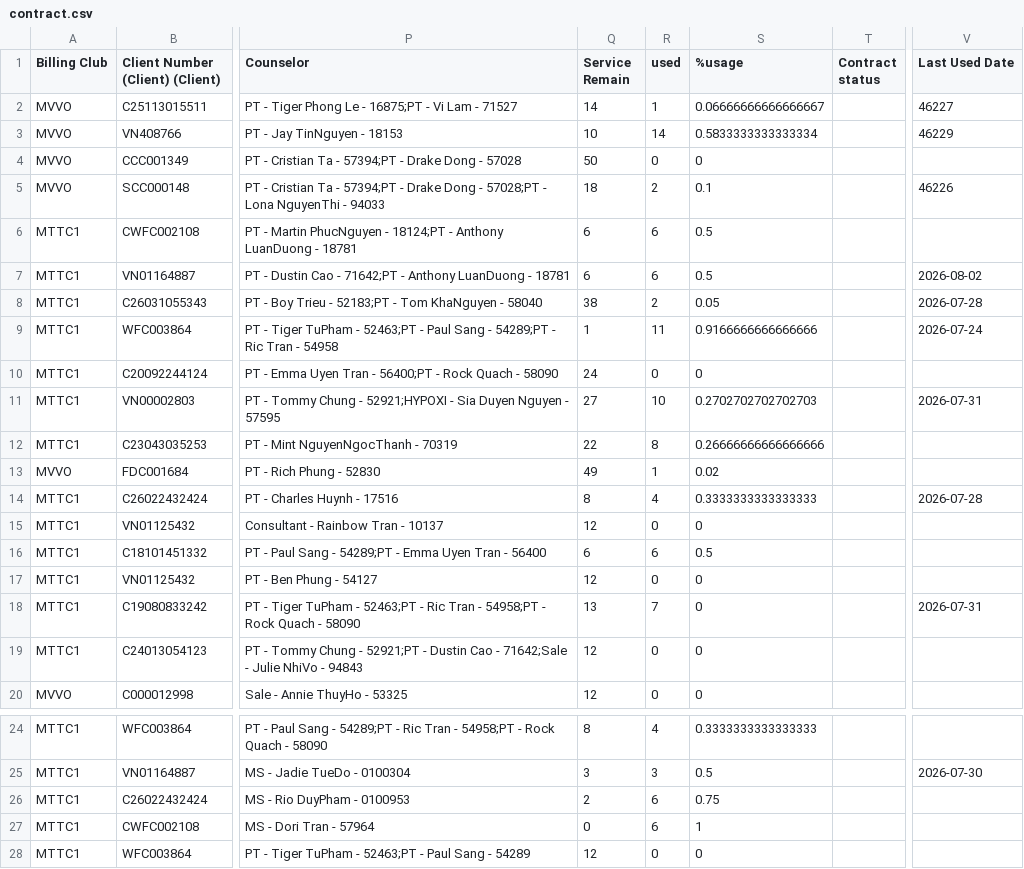
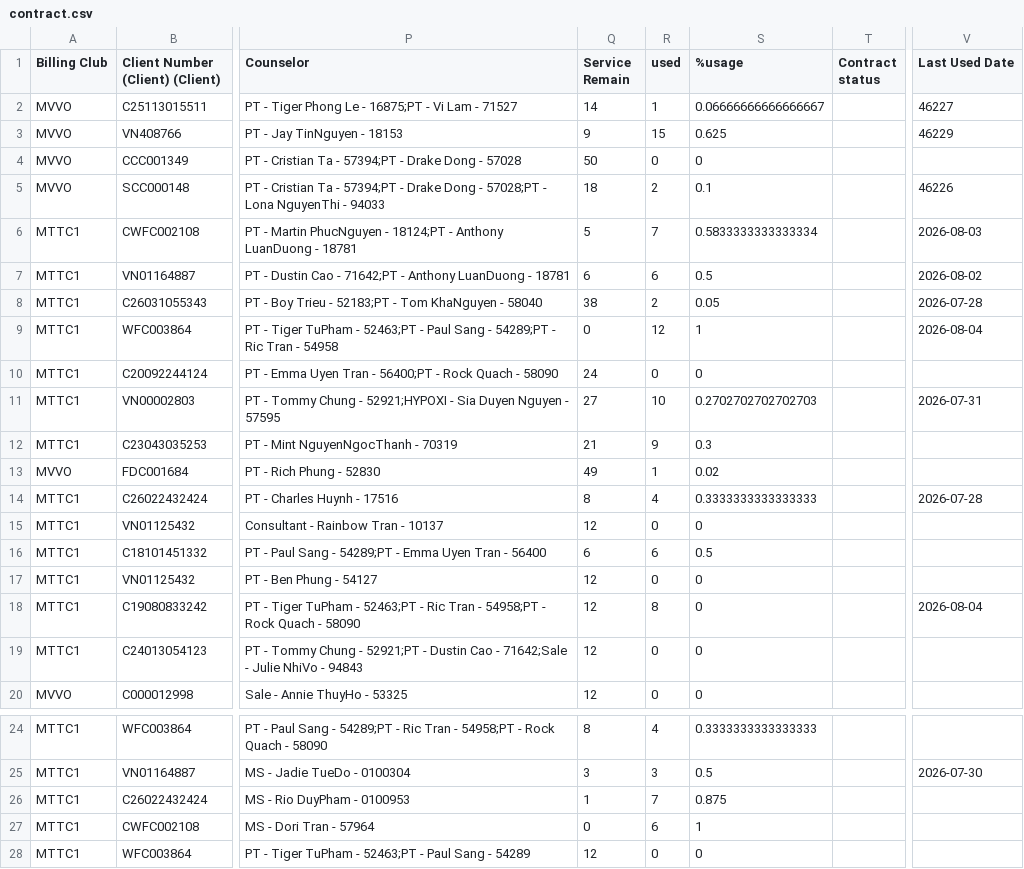
Before and after one commit to dtchien401/physio-booking-schedule, a CSV file: contract.csv, drawn as a sheet; only a part is shown, gaps mark what is left out; the diff names each change by its address in the sheet, - before the commit and + after, or states it on an @@ line.

Commit message:
Auto upload contract.csv from Google Sheets

```diff
--- a/contract.csv
+++ b/contract.csv
-Q3 (Service Remain): 10
+Q3 (Service Remain): 9
-R3 (used): 14
+R3 (used): 15
-S3 (%usage): 0.5833333333333334
+S3 (%usage): 0.625
-Q6 (Service Remain): 6
+Q6 (Service Remain): 5
-R6 (used): 6
+R6 (used): 7
-S6 (%usage): 0.5
+S6 (%usage): 0.5833333333333334
-V6 (Last Used Date): (empty)
+V6 (Last Used Date): 2026-08-03
-Q9 (Service Remain): 1
+Q9 (Service Remain): 0
-R9 (used): 11
+R9 (used): 12
-S9 (%usage): 0.9166666666666666
+S9 (%usage): 1
-V9 (Last Used Date): 2026-07-24
+V9 (Last Used Date): 2026-08-04
-Q12 (Service Remain): 22
+Q12 (Service Remain): 21
-R12 (used): 8
+R12 (used): 9
-S12 (%usage): 0.26666666666666666
+S12 (%usage): 0.3
-Q18 (Service Remain): 13
+Q18 (Service Remain): 12
-R18 (used): 7
+R18 (used): 8
-V18 (Last Used Date): 2026-07-31
+V18 (Last Used Date): 2026-08-04
-Q26 (Service Remain): 2
+Q26 (Service Remain): 1
-R26 (used): 6
+R26 (used): 7
-S26 (%usage): 0.75
+S26 (%usage): 0.875
```
